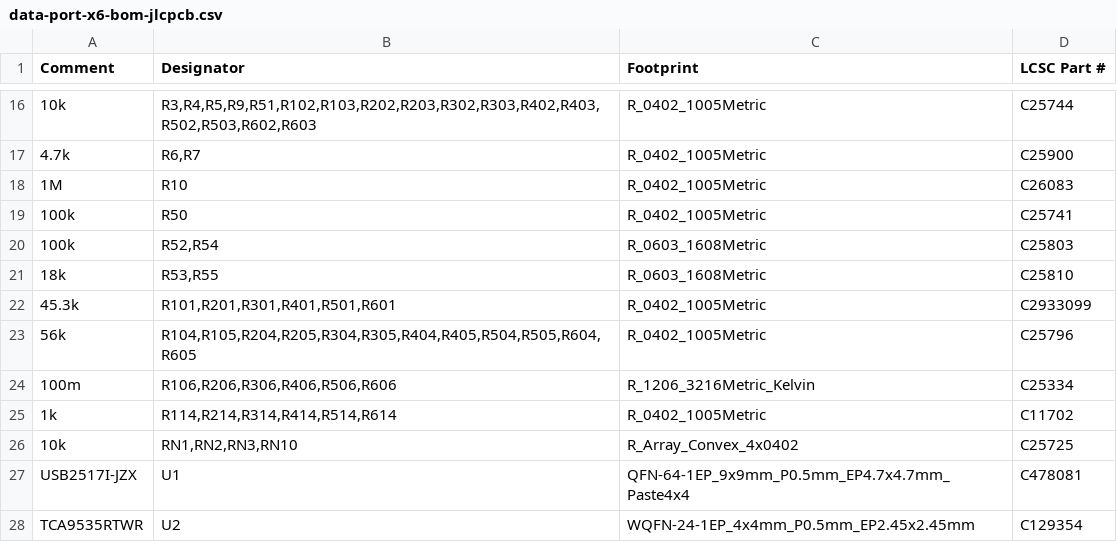
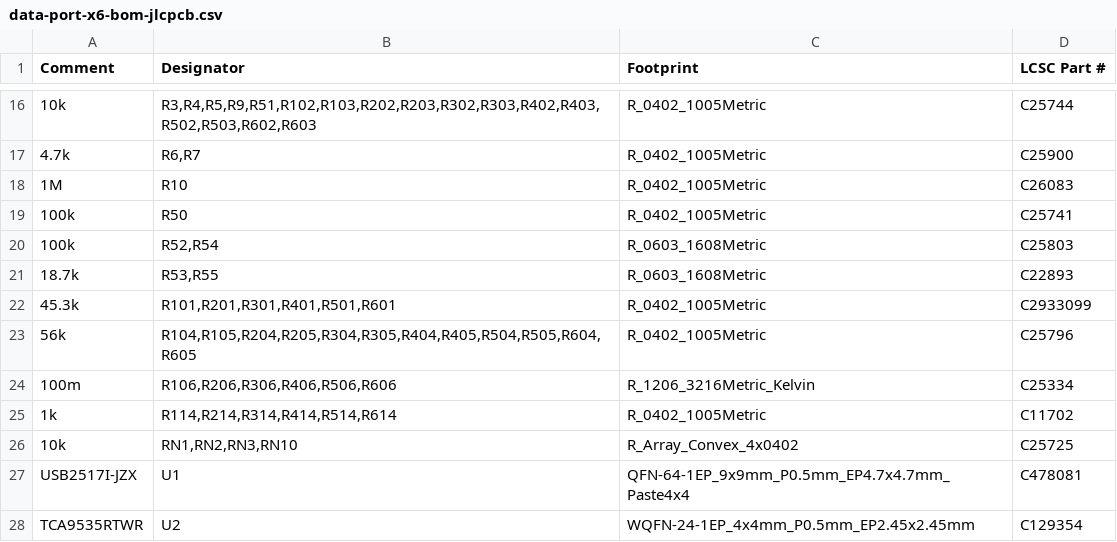
Before and after one commit to kartben/hw-testing-rack, a CSV file: electronics/data-port-x6/fab/data-port-x6-bom-jlcpcb.csv, drawn as a sheet; only a part is shown, gaps mark what is left out; the diff names each change by its address in the sheet, - before the commit and + after, or states it on an @@ line.

```diff
--- a/electronics/data-port-x6/fab/data-port-x6-bom-jlcpcb.csv
+++ b/electronics/data-port-x6/fab/data-port-x6-bom-jlcpcb.csv
-A21 (Comment): 18k
+A21 (Comment): 18.7k
-D21 (LCSC Part #): C25810
+D21 (LCSC Part #): C22893
```
Also changed, not shown: bom/rack-bom.csv, electronics/data-port-x6/data-port-x6-bom.csv, 8 other files.
